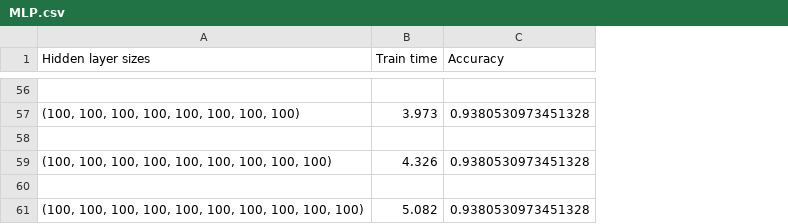
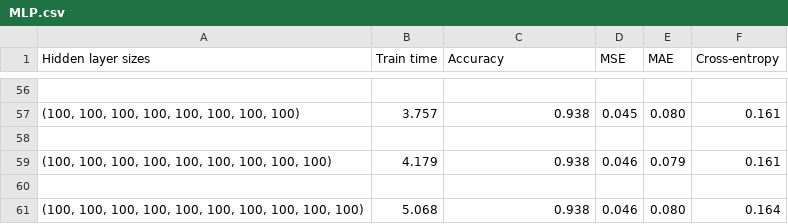
Before and after one commit to Pabilito/EARIN-Lab5, a CSV file: TestResults/MLP.csv, drawn as a sheet; only a part is shown, gaps mark what is left out; the diff covers the shown part only; the diff names each change by its address in the sheet, - before the commit and + after, or states it on an @@ line.

```diff
--- a/TestResults/MLP.csv
+++ b/TestResults/MLP.csv
+column D (MSE), rows 57-61: 0.045 |  | 0.046 |  | 0.046
+column E (MAE), rows 57-61: 0.080 |  | 0.079 |  | 0.080
+column F (Cross-entropy), rows 57-61: 0.161 |  | 0.161 |  | 0.164
-B57 (Train time): 3.973
+B57 (Train time): 3.757
-C57 (Accuracy): 0.9380530973451328
+C57 (Accuracy): 0.938
-B59 (Train time): 4.326
+B59 (Train time): 4.179
-C59 (Accuracy): 0.9380530973451328
+C59 (Accuracy): 0.938
-B61 (Train time): 5.082
+B61 (Train time): 5.068
-C61 (Accuracy): 0.9380530973451328
+C61 (Accuracy): 0.938
```
Also changed, not shown: 54 edited cells elsewhere in this file, 2 other files.
